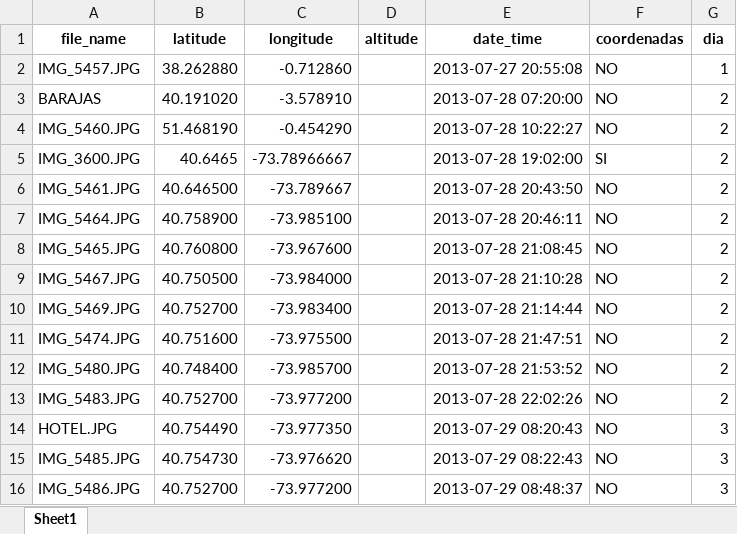
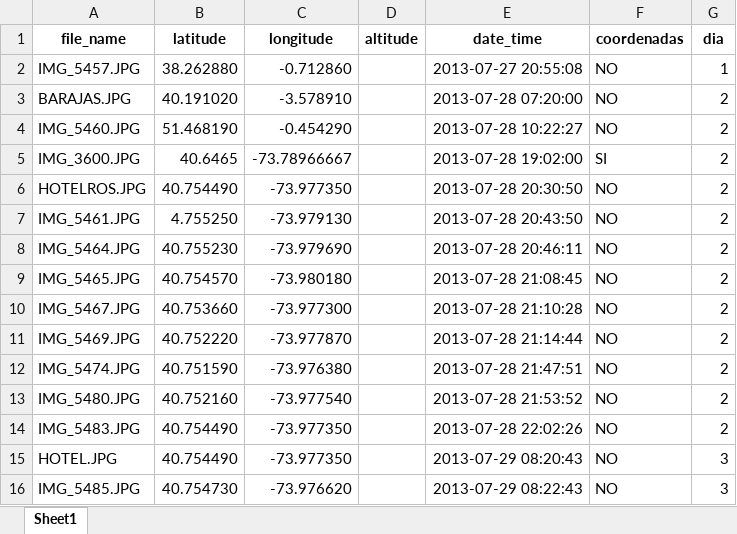
Before and after one commit to RubenMaestre/viaje_usa, an Excel workbook: data/df_unido.xlsx, sheet Sheet1, drawn as a sheet; only a part is shown; the shorter side is filled out with more unchanged rows; values as stored, in another font and other column widths than the file's, no borders; addresses are those after the commit; the diff names each change by its address in the sheet, - before the commit and + after, or states it on an @@ line.

```diff
--- a/data/df_unido.xlsx (sheet Sheet1)
+++ b/data/df_unido.xlsx (sheet Sheet1)
-A3 (file_name): BARAJAS
+A3 (file_name): BARAJAS.JPG
+row 6: HOTELROS.JPG | 40.754490 | -73.977350 |  | 2013-07-28 20:30:50 | NO | 2
-B7 (latitude): 40.646500
+B7 (latitude): 4.755250
-C7 (longitude): -73.789667
+C7 (longitude): -73.979130
-B8 (latitude): 40.758900
+B8 (latitude): 40.755230
-C8 (longitude): -73.985100
+C8 (longitude): -73.979690
-B9 (latitude): 40.760800
+B9 (latitude): 40.754570
-C9 (longitude): -73.967600
+C9 (longitude): -73.980180
-B10 (latitude): 40.750500
+B10 (latitude): 40.753660
-C10 (longitude): -73.984000
+C10 (longitude): -73.977300
-B11 (latitude): 40.752700
+B11 (latitude): 40.752220
-C11 (longitude): -73.983400
+C11 (longitude): -73.977870
-B12 (latitude): 40.751600
+B12 (latitude): 40.751590
-C12 (longitude): -73.975500
+C12 (longitude): -73.976380
-B13 (latitude): 40.748400
+B13 (latitude): 40.752160
-C13 (longitude): -73.985700
+C13 (longitude): -73.977540
-B14 (latitude): 40.752700
+B14 (latitude): 40.754490
-C14 (longitude): -73.977200
+C14 (longitude): -73.977350
```
Also changed, not shown: 1 other file.
